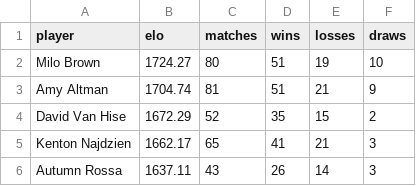
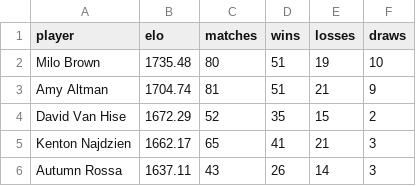
Before and after one commit to aswilkinson12/battlegrounds-elo-project, a CSV file: elo_leaderboard.csv, drawn as a sheet; only a part is shown.

```diff
--- a/elo_leaderboard.csv
+++ b/elo_leaderboard.csv
@@ -1,3 +1,3 @@
 player,elo,matches,wins,losses,draws
-Milo Brown,1724.27,80,51,19,10
+Milo Brown,1735.48,80,51,19,10
 Amy Altman,1704.74,81,51,21,9
```
Also changed, not shown: elo_ladder_by_week.csv, elo_match_history.csv, 8 other files.
